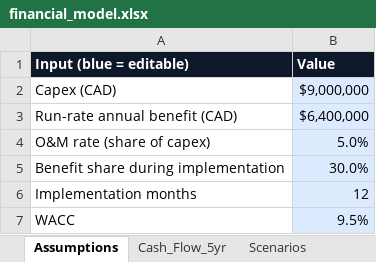
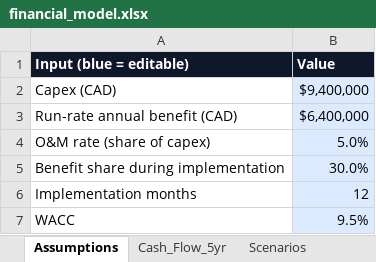
Before and after one commit to ys-sites/Case-Study, an Excel workbook: Finished Resources/05_Financial_Models/financial_model.xlsx, sheet Assumptions, drawn as a sheet; values as stored, in another font and other column widths than the file's, no borders; the diff names each change by its address in the sheet, - before the commit and + after, or states it on an @@ line.

```diff
--- a/Finished Resources/05_Financial_Models/financial_model.xlsx (sheet Assumptions)
+++ b/Finished Resources/05_Financial_Models/financial_model.xlsx (sheet Assumptions)
-B2 (Value): $9,000,000
+B2 (Value): $9,400,000
```
Also changed, not shown: sheet Scenarios, sheet Cash_Flow_5yr, Finished Resources/03_Brainstorming/evaluation_matrix.xlsx, Finished Resources/05_Financial_Models/cost_breakdown.xlsx, 53 other files.
